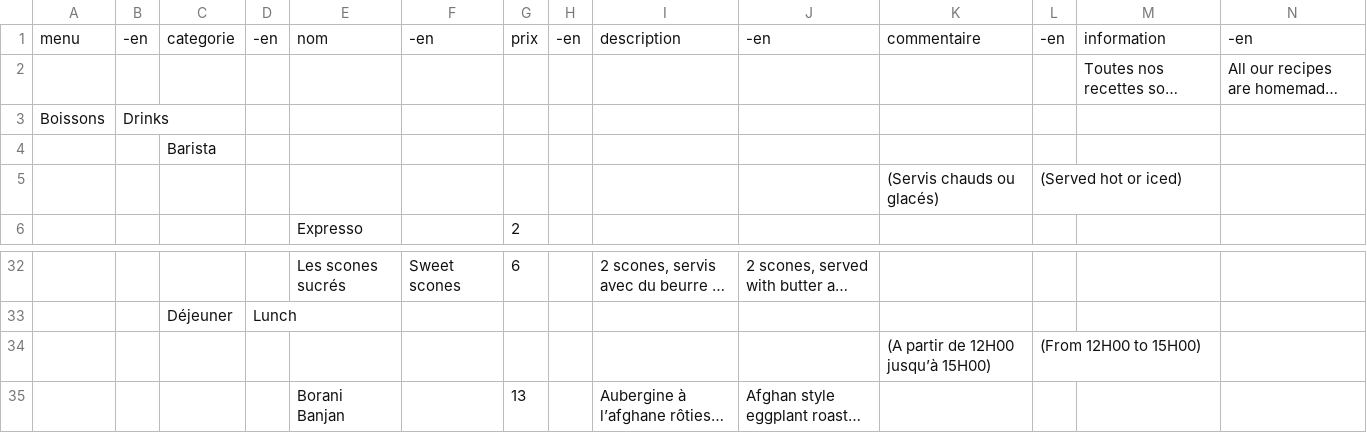
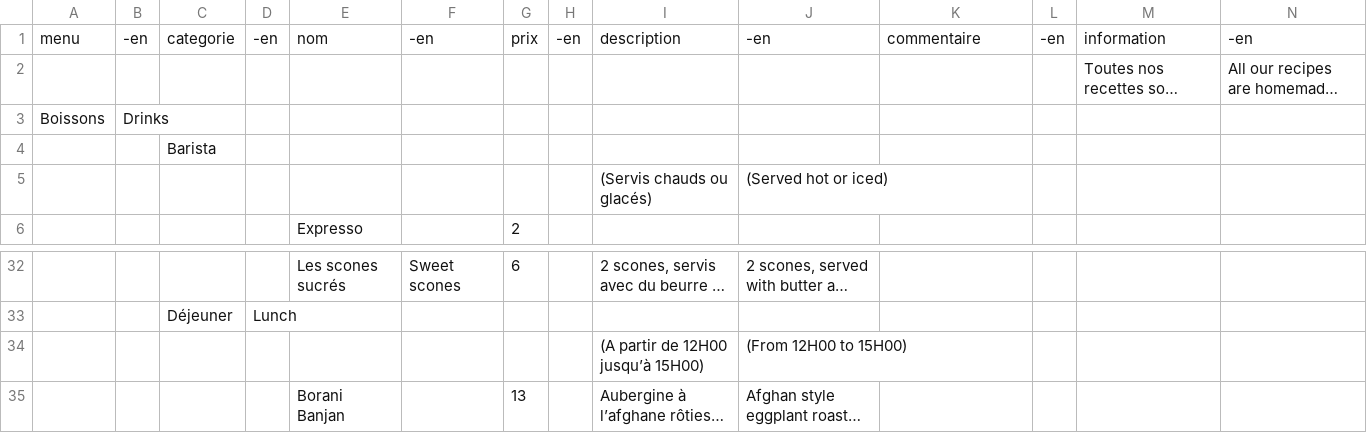
Before and after one commit to simon-ameye/brume-menu, a TSV file: menubeta.tsv, drawn as a sheet; only a part is shown, gaps mark what is left out; long unchanged cells end in …; removed rows and columns are numbered as before the commit, all else as after; the diff names each change by its address in the sheet, - before the commit and + after, or states it on an @@ line.

```diff
--- a/menubeta.tsv
+++ b/menubeta.tsv
-row 5:  |  |  |  |  |  |  |  |  |  | (Servis chauds ou glacés) | (Served hot or iced)
+row 5:  |  |  |  |  |  |  |  | (Servis chauds ou glacés) | (Served hot or iced)
-row 34:  |  |  |  |  |  |  |  |  |  | (A partir de 12H00 jusqu’à 15H00) | (From 12H00 to 15H00)
+row 34:  |  |  |  |  |  |  |  | (A partir de 12H00 jusqu’à 15H00) | (From 12H00 to 15H00)
```
Also changed, not shown: 1 other file.
